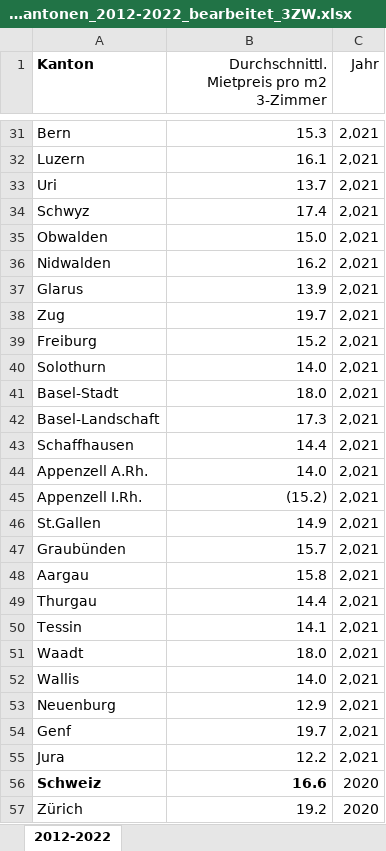
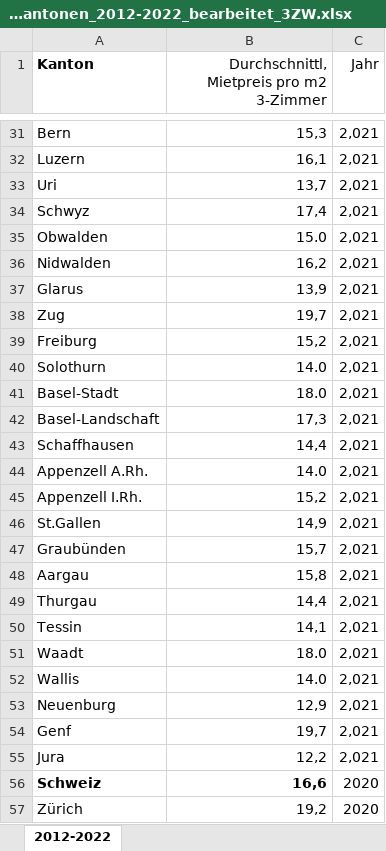
Before and after one commit to GRUPPE-BINA24/Datenspeicher, an Excel workbook: Mietpreise_nachKantonen_2012-2022_bearbeitet_3ZW.xlsx, sheet 2012-2022, drawn as a sheet; only a part is shown, gaps mark what is left out; values as stored, in another font and other column widths than the file's, no borders; the diff covers the shown part only; the diff names each change by its address in the sheet, - before the commit and + after, or states it on an @@ line.

```diff
--- a/Mietpreise_nachKantonen_2012-2022_bearbeitet_3ZW.xlsx (sheet 2012-2022)
+++ b/Mietpreise_nachKantonen_2012-2022_bearbeitet_3ZW.xlsx (sheet 2012-2022)
-B1: Durchschnittl. Mietpreis pro m2 3-Zimmer
+B1: Durchschnittl, Mietpreis pro m2 3-Zimmer
-B31: 15.3
+B31: 15,3
-B32: 16.1
+B32: 16,1
-B33: 13.7
+B33: 13,7
-B34: 17.4
+B34: 17,4
-B36: 16.2
+B36: 16,2
-B37: 13.9
+B37: 13,9
-B38: 19.7
+B38: 19,7
-B39: 15.2
+B39: 15,2
-B42: 17.3
+B42: 17,3
-B43: 14.4
+B43: 14,4
-B45: (15.2)
+B45: 15,2
-B46: 14.9
+B46: 14,9
-B47: 15.7
+B47: 15,7
-B48: 15.8
+B48: 15,8
-B49: 14.4
+B49: 14,4
-B50: 14.1
+B50: 14,1
-B53: 12.9
+B53: 12,9
-B54: 19.7
+B54: 19,7
-B55: 12.2
+B55: 12,2
-B56: 16.6
+B56: 16,6
-B57: 19.2
+B57: 19,2
```
Also changed, not shown: 238 edited cells elsewhere in this sheet.
